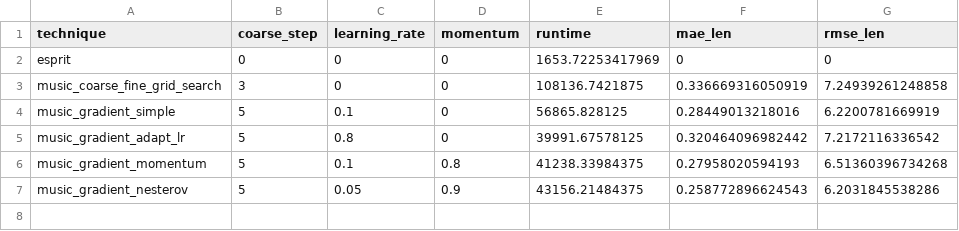
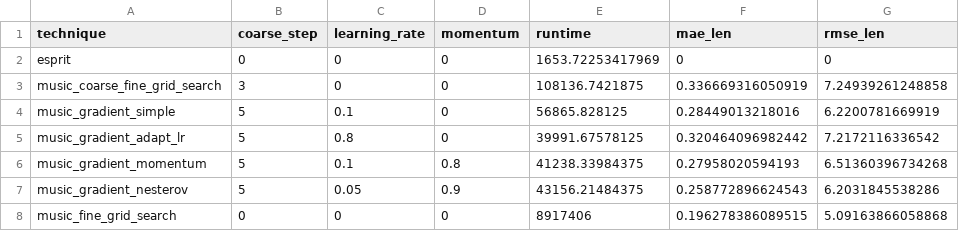
Before and after one commit to rp-alevato/TCC, a CSV file: data/experimental_results/accuracy_runtime.csv, drawn as a sheet; the diff names each change by its address in the sheet, - before the commit and + after, or states it on an @@ line.

Commit message:
Add accuracy full results & increase cs in HP analysis

```diff
--- a/data/experimental_results/accuracy_runtime.csv
+++ b/data/experimental_results/accuracy_runtime.csv
+row 8: music_fine_grid_search | 0 | 0 | 0 | 8917406 | 0.196278386089515 | 5.09163866058868
```
Also changed, not shown: 2 other files.
